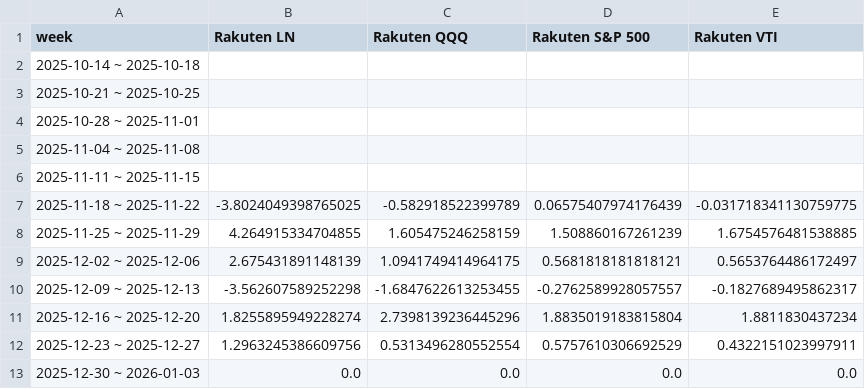
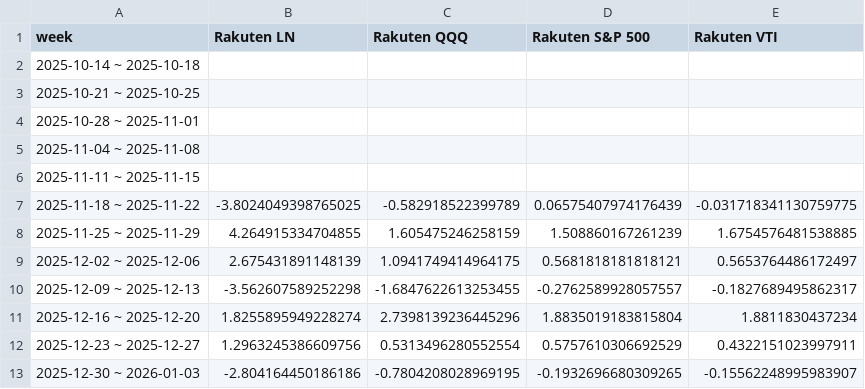
Before and after one commit to ebnr321130921-pixel/finance-report, a CSV file: 2_RAKUTEN/weekly_chart_data.csv, drawn as a sheet.

```diff
--- a/2_RAKUTEN/weekly_chart_data.csv
+++ b/2_RAKUTEN/weekly_chart_data.csv
@@ -12,2 +12,2 @@
 2025-12-23 ~ 2025-12-27,1.2963245386609756,0.5313496280552554,0.5757610306692529,0.4322151023997911
-2025-12-30 ~ 2026-01-03,0.0,0.0,0.0,0.0
+2025-12-30 ~ 2026-01-03,-2.804164450186186,-0.7804208028969195,-0.1932696680309265,-0.15562248995983907
```
Also changed, not shown: 2_RAKUTEN/cum_monthly_chart_data.csv, 2_RAKUTEN/daily_records.csv, 22 other files.
